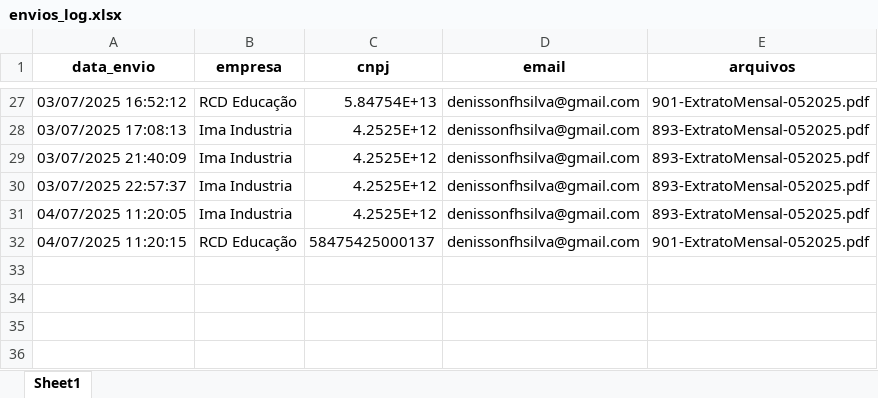
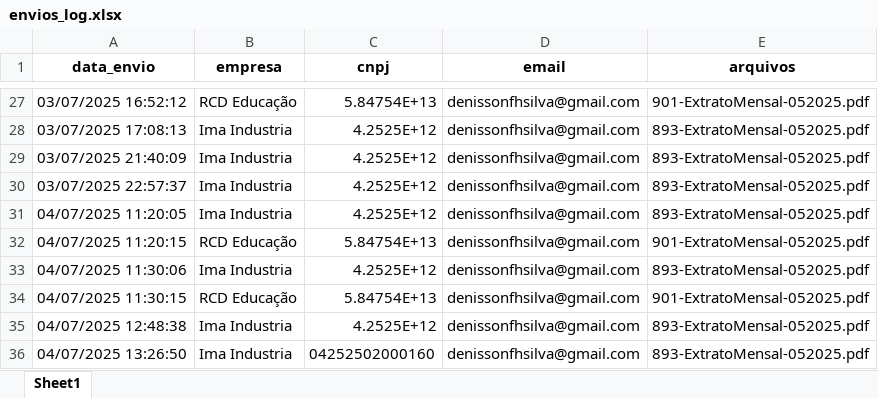
Before and after one commit to DenissonFHSilva/rastreamento-leitura, an Excel workbook: dados/envios_log.xlsx, sheet Sheet1, drawn as a sheet; only a part is shown, gaps mark what is left out; values as stored, in another font and other column widths than the file's, no borders; the diff names each change by its address in the sheet, - before the commit and + after, or states it on an @@ line.

```diff
--- a/dados/envios_log.xlsx (sheet Sheet1)
+++ b/dados/envios_log.xlsx (sheet Sheet1)
-C32 (cnpj): 58475425000137
+C32 (cnpj): 5.84754E+13
+row 33: 04/07/2025 11:30:06 | Ima Industria | 4.2525E+12 | denissonfhsilva@gmail.com | 893-ExtratoMensal-052025.pdf
+row 34: 04/07/2025 11:30:15 | RCD Educação | 5.84754E+13 | denissonfhsilva@gmail.com | 901-ExtratoMensal-052025.pdf
+row 35: 04/07/2025 12:48:38 | Ima Industria | 4.2525E+12 | denissonfhsilva@gmail.com | 893-ExtratoMensal-052025.pdf
+row 36: 04/07/2025 13:26:50 | Ima Industria | 04252502000160 | denissonfhsilva@gmail.com | 893-ExtratoMensal-052025.pdf
```
Also changed, not shown: 4 other files.
